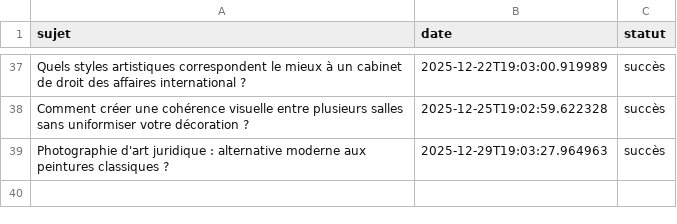
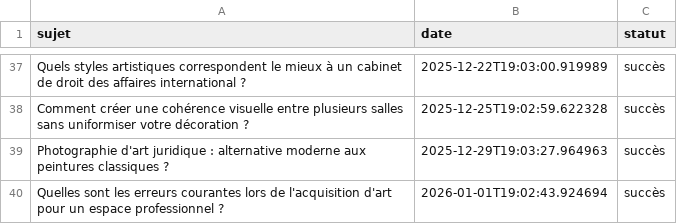
Before and after one commit to Metalosmose21/Cabinet-avocat-1-, a CSV file: sujets_traites.csv, drawn as a sheet; only a part is shown, gaps mark what is left out; the diff names each change by its address in the sheet, - before the commit and + after, or states it on an @@ line.

```diff
--- a/sujets_traites.csv
+++ b/sujets_traites.csv
+row 40: Quelles sont les erreurs courantes lors de l'acquisition d'art pour un espace professionnel ? | 2026-01-01T19:02:43.924694 | succès
```
Also changed, not shown: sujets.csv.
